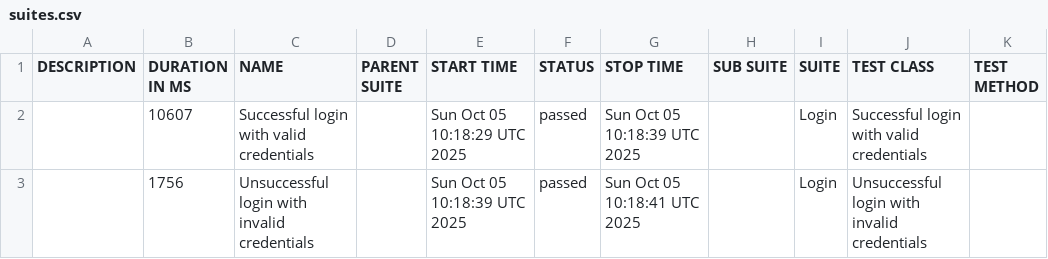
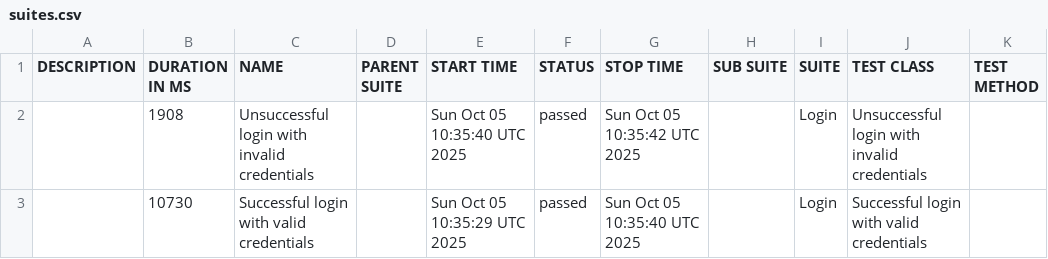
Before and after one commit to manasivd030/cucumber_loginpage_framework, a CSV file: data/suites.csv, drawn as a sheet.

```diff
--- a/data/suites.csv
+++ b/data/suites.csv
@@ -1,3 +1,3 @@
 "DESCRIPTION","DURATION IN MS","NAME","PARENT SUITE","START TIME","STATUS","STOP TIME","SUB SUITE","SUITE","TEST CLASS","TEST METHOD"
-"","10607","Successful login with valid credentials","","Sun Oct 05 10:18:29 UTC 2025","passed","Sun Oct 05 10:18:39 UTC 2025","","Login","Successful login with valid credentials",""
-"","1756","Unsuccessful login with invalid credentials","","Sun Oct 05 10:18:39 UTC 2025","passed","Sun Oct 05 10:18:41 UTC 2025","","Login","Unsuccessful login with invalid credentials",""
+"","1908","Unsuccessful login with invalid credentials","","Sun Oct 05 10:35:40 UTC 2025","passed","Sun Oct 05 10:35:42 UTC 2025","","Login","Unsuccessful login with invalid credentials",""
+"","10730","Successful login with valid credentials","","Sun Oct 05 10:35:29 UTC 2025","passed","Sun Oct 05 10:35:40 UTC 2025","","Login","Successful login with valid credentials",""
```
Also changed, not shown: data/behaviors.csv, 42 other files.
